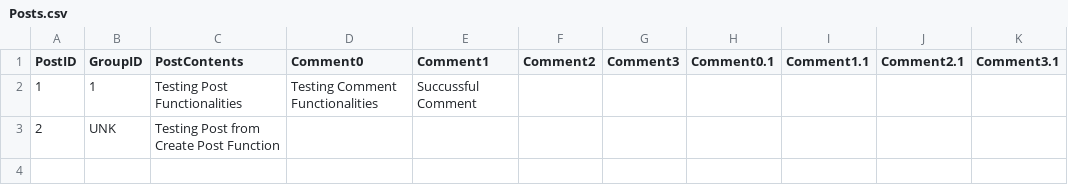
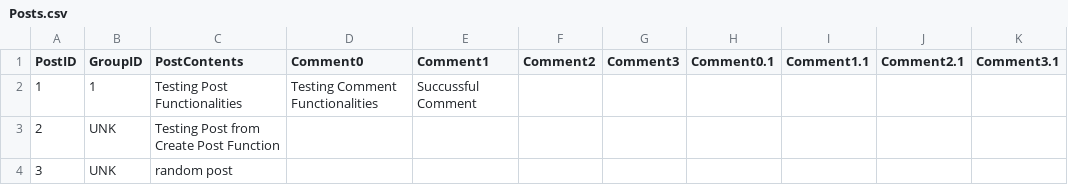
Before and after one commit to ctan01/CSC322Project, a CSV file: Posts.csv, drawn as a sheet; the diff names each change by its address in the sheet, - before the commit and + after, or states it on an @@ line.

Commit message:
fixed grouppage bug

```diff
--- a/Posts.csv
+++ b/Posts.csv
+row 4: 3 | UNK | random post
```
Also changed, not shown: 2 other files.
